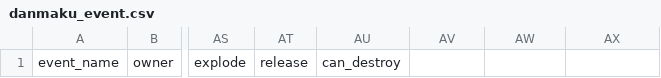
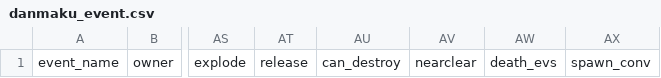
Before and after one commit to Xlonia/THXGameKit, a CSV file: addons/thx_gamekit/data/danmaku_event.csv, drawn as a sheet; only a part is shown, gaps mark what is left out; the diff names each change by its address in the sheet, - before the commit and + after, or states it on an @@ line.

```diff
--- a/addons/thx_gamekit/data/danmaku_event.csv
+++ b/addons/thx_gamekit/data/danmaku_event.csv
-AV1: (empty)
+AV1: nearclear
-AW1: (empty)
+AW1: death_evs
-AX1: (empty)
+AX1: spawn_conv
```
Also changed, not shown: addons/thx_gamekit/data/danmaku_event_functed.csv, addons/thx_gamekit/data/danmaku_event_laser.csv, 5 other files.
